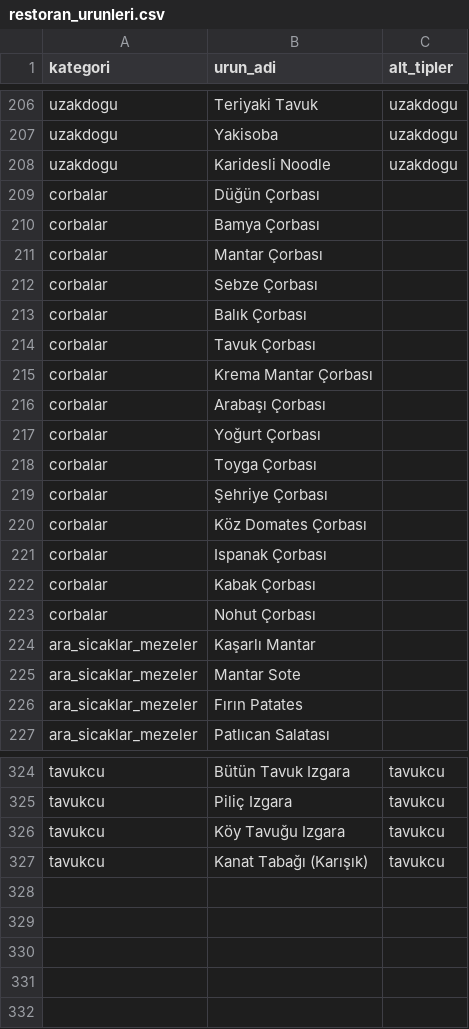
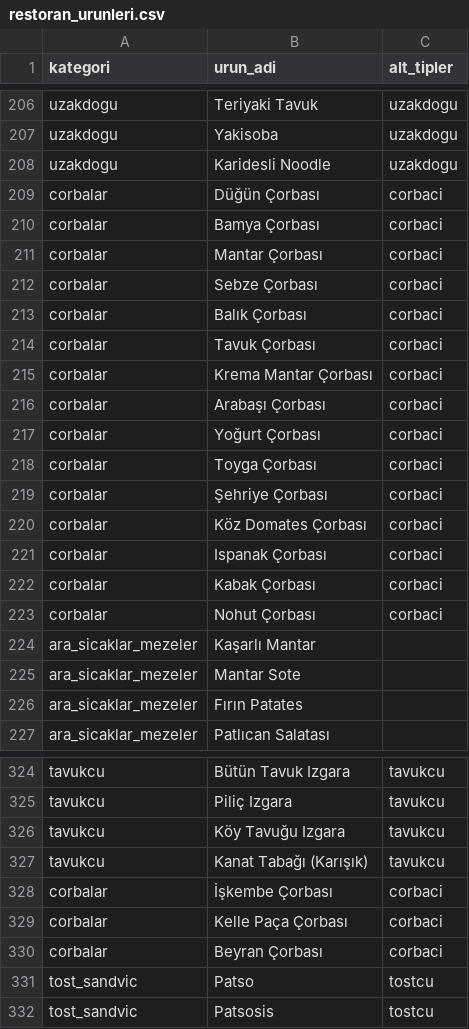
Before and after one commit to Demokann/Sentetik-Fi-retimi, a CSV file: data/urun_verileri/restoran_urunleri.csv, drawn as a sheet; only a part is shown, gaps mark what is left out.

Commit message:
Restoran ürünlerine 17 dar alt tip + iki yeni bölüm (tavukçu, çorbacı)
Aynı köstebek avı restoran tarafında da vardı: doner_kebap bölümü tek görüntü
bölümü olarak kalıp kalem bazında dört ayrı kimliğe (donerci/tantunici/kebapci/
cigerci) bölündü -- İskender kebapçıyla ortak. kokorec'teki Ciğer Dürüm
cigerci'ye taşındı, midye kalemleri kokoreçci+balıkçı arasında çoklu-üye.

Yeni bölümler: tavukcu (12 kalem, kanat/but salonu -- ana_yemekler_tavuk'a
dokunulmadı) ve corbaci (18 kalem, işkembe/kelle paça/beyran eklendi -- gerçek
fişte hiç görülmemiş kalem boşluğuydu). Patso/Patsosis tostcu'ya eklendi.
329 satır, 17 dar alt tip + 4 evrensel havuz (icecekler/corbalar/ara_sicaklar/
hizmet_ve_ekstralar -- kod tarafında field_generator'a kablolama SONRAKİ adım).

Ayrıca firma_registry_olustur.py: registry_uret/registry_yaz'a sahis_adi kolonu
eklendi (commit 5'te unutulan hunk -- field_generator zaten üretiyordu, registry
tarafı eksikti). CSV'ye dokunmuyor, yalnız kod; registry'nin bu alanla yeniden
üretilmesi ayrı ve ertelenmiş bir iş (açık iş madde 3).

```diff
--- a/data/urun_verileri/restoran_urunleri.csv
+++ b/data/urun_verileri/restoran_urunleri.csv
@@ -208,17 +208,17 @@ uzakdogu,Yakisoba,uzakdogu
 uzakdogu,Karidesli Noodle,uzakdogu
-corbalar,Düğün Çorbası,
-corbalar,Bamya Çorbası,
-corbalar,Mantar Çorbası,
-corbalar,Sebze Çorbası,
-corbalar,Balık Çorbası,
-corbalar,Tavuk Çorbası,
-corbalar,Krema Mantar Çorbası,
-corbalar,Arabaşı Çorbası,
-corbalar,Yoğurt Çorbası,
-corbalar,Toyga Çorbası,
-corbalar,Şehriye Çorbası,
-corbalar,Köz Domates Çorbası,
-corbalar,Ispanak Çorbası,
-corbalar,Kabak Çorbası,
-corbalar,Nohut Çorbası,
+corbalar,Düğün Çorbası,corbaci
+corbalar,Bamya Çorbası,corbaci
+corbalar,Mantar Çorbası,corbaci
+corbalar,Sebze Çorbası,corbaci
+corbalar,Balık Çorbası,corbaci
+corbalar,Tavuk Çorbası,corbaci
+corbalar,Krema Mantar Çorbası,corbaci
+corbalar,Arabaşı Çorbası,corbaci
+corbalar,Yoğurt Çorbası,corbaci
+corbalar,Toyga Çorbası,corbaci
+corbalar,Şehriye Çorbası,corbaci
+corbalar,Köz Domates Çorbası,corbaci
+corbalar,Ispanak Çorbası,corbaci
+corbalar,Kabak Çorbası,corbaci
+corbalar,Nohut Çorbası,corbaci
 ara_sicaklar_mezeler,Kaşarlı Mantar,
@@ -327 +327,6 @@ tavukcu,Köy Tavuğu Izgara,tavukcu
 tavukcu,Kanat Tabağı (Karışık),tavukcu
+corbalar,İşkembe Çorbası,corbaci
+corbalar,Kelle Paça Çorbası,corbaci
+corbalar,Beyran Çorbası,corbaci
+tost_sandvic,Patso,tostcu
+tost_sandvic,Patsosis,tostcu
```
Also changed, not shown: 2 other files.
